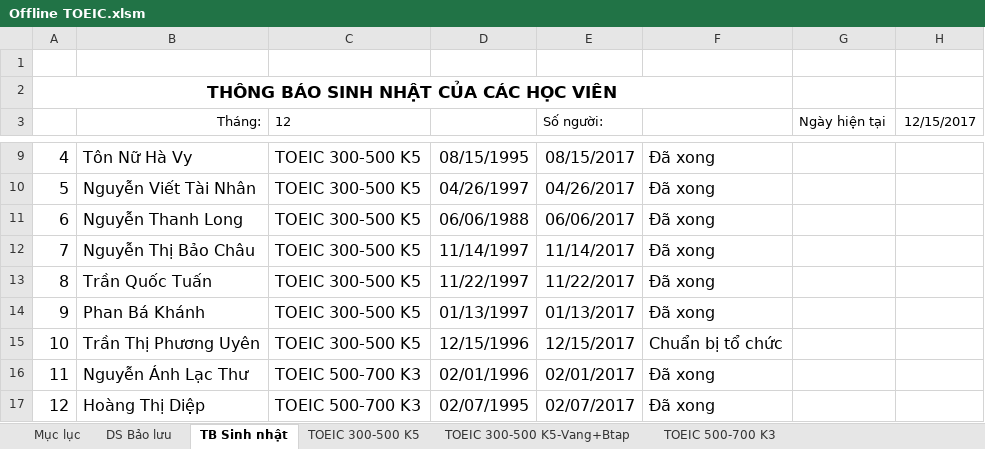
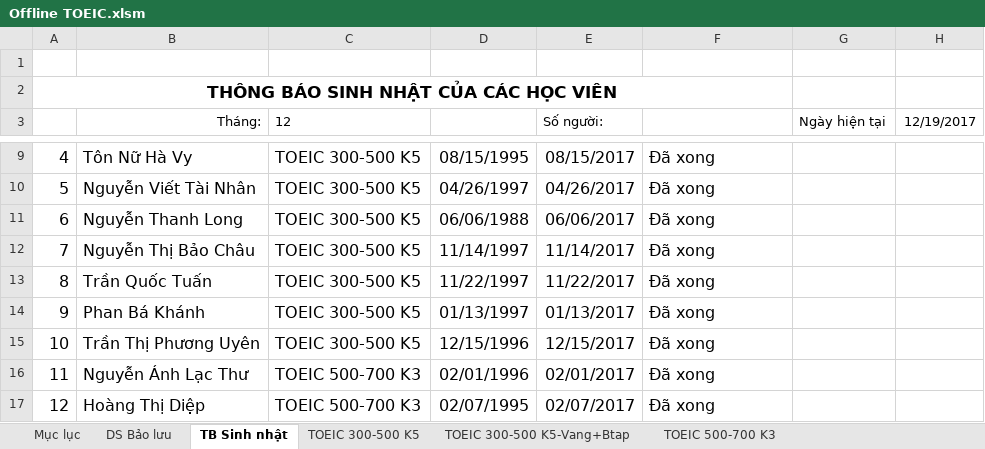
Before and after one commit to dhphong87/Success, an Excel workbook: Danh Sach Lop/Offline TOEIC.xlsm, sheet TB Sinh nhật, drawn as a sheet; only a part is shown, gaps mark what is left out; values as stored, in another font and other column widths than the file's, no borders; conditional formats not drawn; the diff names each change by its address in the sheet, - before the commit and + after, or states it on an @@ line.

```diff
--- a/Danh Sach Lop/Offline TOEIC.xlsm (sheet TB Sinh nhật)
+++ b/Danh Sach Lop/Offline TOEIC.xlsm (sheet TB Sinh nhật)
-H3: 12/15/2017
+H3: 12/19/2017
-F15: Chuẩn bị tổ chức
+F15: Đã xong
```
Also changed, not shown: sheet TOEIC BK6, sheet DS Bảo lưu, sheet TOEIC AK8.
